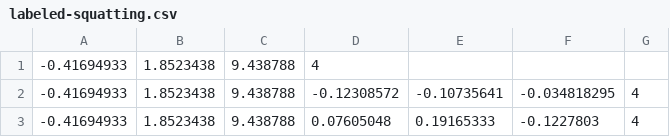
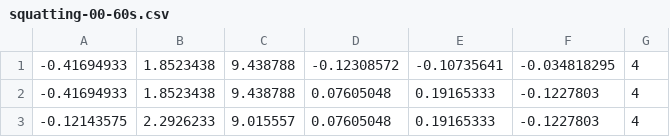
Before and after one commit to leschtz/mcl-activity-monitoring, a CSV file: data-evaluation/data/labeled/squatting-00-60s.csv (was data-evaluation/data/labeled/labeled-squatting.csv), drawn as a sheet; only a part is shown; the shorter side is filled out with more unchanged rows.

```diff
--- a/data-evaluation/data/labeled/labeled-squatting.csv
+++ b/data-evaluation/data/labeled/squatting-00-60s.csv
@@ -1,2 +1 @@
--0.41694933,1.8523438,9.438788,4
 -0.41694933,1.8523438,9.438788,-0.12308572,-0.10735641,-0.034818295,4
```
Also changed, not shown: data-evaluation/data/labeled/jumping-00-60s.csv, data-evaluation/data/labeled/sitting-00-60s.csv, 15 other files.
